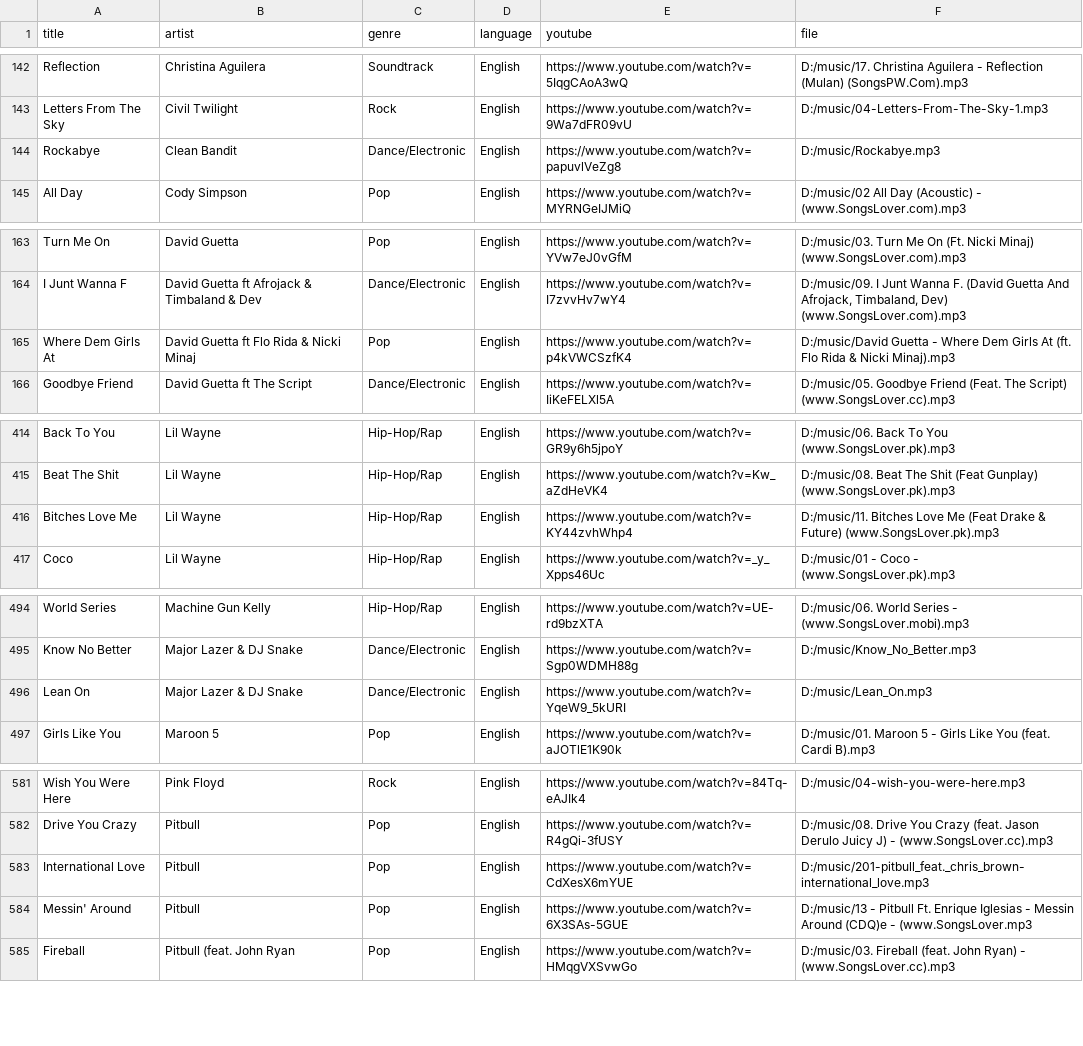
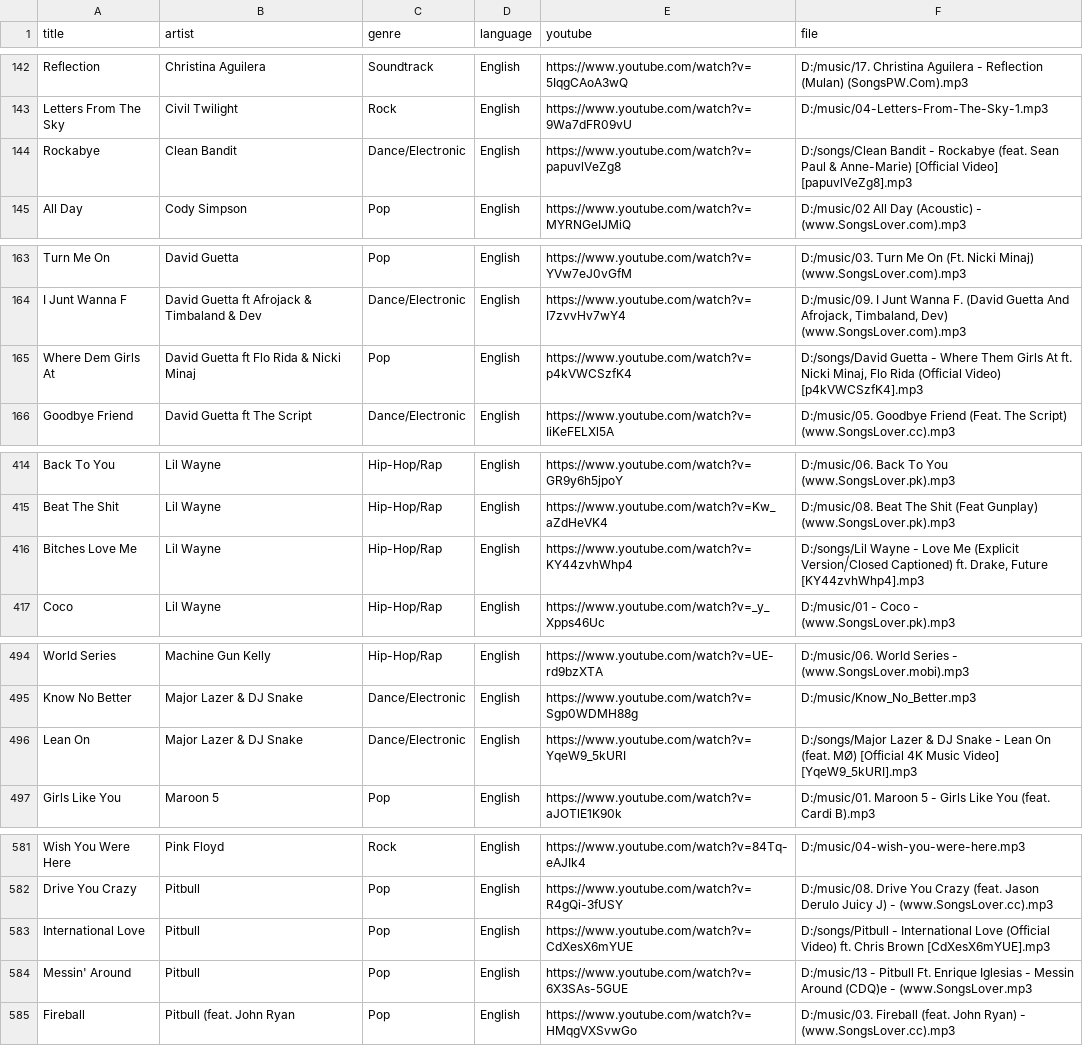
Before and after one commit to 1218Anubhavmishra/StemGuess, a CSV file: server/scripts/hits.csv, drawn as a sheet; only a part is shown, gaps mark what is left out; the diff covers the shown part only.

```diff
--- a/server/scripts/hits.csv
+++ b/server/scripts/hits.csv
@@ -143,3 +143,3 @@ Reflection,Christina Aguilera,Soundtrack,English,https://www.youtube.com/watch?v
 Letters From The Sky,Civil Twilight,Rock,English,https://www.youtube.com/watch?v=9Wa7dFR09vU,D:/music/04-Letters-From-The-Sky-1.mp3
-Rockabye,Clean Bandit,Dance/Electronic,English,https://www.youtube.com/watch?v=papuvlVeZg8,D:/music/Rockabye.mp3
+Rockabye,Clean Bandit,Dance/Electronic,English,https://www.youtube.com/watch?v=papuvlVeZg8,D:/songs/Clean Bandit - Rockabye (feat. Sean Paul & Anne-Marie) [Official Video] [papuvlVeZg8].mp3
 All Day,Cody Simpson,Pop,English,https://www.youtube.com/watch?v=MYRNGeIJMiQ,D:/music/02 All Day (Acoustic) - (www.SongsLover.com).mp3
@@ -164,3 +164,3 @@ Turn Me On,David Guetta,Pop,English,https://www.youtube.com/watch?v=YVw7eJ0vGfM,
 I Junt Wanna F,David Guetta ft Afrojack & Timbaland & Dev,Dance/Electronic,English,https://www.youtube.com/watch?v=I7zvvHv7wY4,"D:/music/09. I Junt Wanna F. (David Guetta And Afrojack, Timbaland, Dev) (www.SongsLover.com).mp3"
-Where Dem Girls At,David Guetta ft Flo Rida & Nicki Minaj,Pop,English,https://www.youtube.com/watch?v=p4kVWCSzfK4,D:/music/David Guetta - Where Dem Girls At (ft. Flo Rida & Nicki Minaj).mp3
+Where Dem Girls At,David Guetta ft Flo Rida & Nicki Minaj,Pop,English,https://www.youtube.com/watch?v=p4kVWCSzfK4,"D:/songs/David Guetta - Where Them Girls At ft. Nicki Minaj, Flo Rida (Official Video) [p4kVWCSzfK4].mp3"
 Goodbye Friend,David Guetta ft The Script,Dance/Electronic,English,https://www.youtube.com/watch?v=IiKeFELXl5A,D:/music/05. Goodbye Friend (Feat. The Script) (www.SongsLover.cc).mp3
@@ -415,3 +415,3 @@ Back To You,Lil Wayne,Hip-Hop/Rap,English,https://www.youtube.com/watch?v=GR9y6h
 Beat The Shit,Lil Wayne,Hip-Hop/Rap,English,https://www.youtube.com/watch?v=Kw_aZdHeVK4,D:/music/08. Beat The Shit (Feat Gunplay) (www.SongsLover.pk).mp3
-Bitches Love Me,Lil Wayne,Hip-Hop/Rap,English,https://www.youtube.com/watch?v=KY44zvhWhp4,D:/music/11. Bitches Love Me (Feat Drake & Future) (www.SongsLover.pk).mp3
+Bitches Love Me,Lil Wayne,Hip-Hop/Rap,English,https://www.youtube.com/watch?v=KY44zvhWhp4,"D:/songs/Lil Wayne - Love Me (Explicit Version⧸Closed Captioned) ft. Drake, Future [KY44zvhWhp4].mp3"
 Coco,Lil Wayne,Hip-Hop/Rap,English,https://www.youtube.com/watch?v=_y_Xpps46Uc,D:/music/01 - Coco - (www.SongsLover.pk).mp3
@@ -495,3 +495,3 @@ World Series,Machine Gun Kelly,Hip-Hop/Rap,English,https://www.youtube.com/watch
 Know No Better,Major Lazer & DJ Snake,Dance/Electronic,English,https://www.youtube.com/watch?v=Sgp0WDMH88g,D:/music/Know_No_Better.mp3
-Lean On,Major Lazer & DJ Snake,Dance/Electronic,English,https://www.youtube.com/watch?v=YqeW9_5kURI,D:/music/Lean_On.mp3
+Lean On,Major Lazer & DJ Snake,Dance/Electronic,English,https://www.youtube.com/watch?v=YqeW9_5kURI,D:/songs/Major Lazer & DJ Snake - Lean On (feat. MØ) [Official 4K Music Video] [YqeW9_5kURI].mp3
 Girls Like You,Maroon 5,Pop,English,https://www.youtube.com/watch?v=aJOTlE1K90k,D:/music/01. Maroon 5 - Girls Like You (feat. Cardi B).mp3
@@ -582,3 +582,3 @@ Wish You Were Here,Pink Floyd,Rock,English,https://www.youtube.com/watch?v=84Tq-
 Drive You Crazy,Pitbull,Pop,English,https://www.youtube.com/watch?v=R4gQi-3fUSY,D:/music/08. Drive You Crazy (feat. Jason Derulo  Juicy J) - (www.SongsLover.cc).mp3
-International Love,Pitbull,Pop,English,https://www.youtube.com/watch?v=CdXesX6mYUE,D:/music/201-pitbull_feat._chris_brown-international_love.mp3
+International Love,Pitbull,Pop,English,https://www.youtube.com/watch?v=CdXesX6mYUE,D:/songs/Pitbull - International Love (Official Video) ft. Chris Brown [CdXesX6mYUE].mp3
 Messin' Around,Pitbull,Pop,English,https://www.youtube.com/watch?v=6X3SAs-5GUE,D:/music/13 - Pitbull Ft. Enrique Iglesias - Messin  Around (CDQ)e - (www.SongsLover.mp3
```
Also changed, not shown: 2 edited cells elsewhere in this file, 17 other files.
